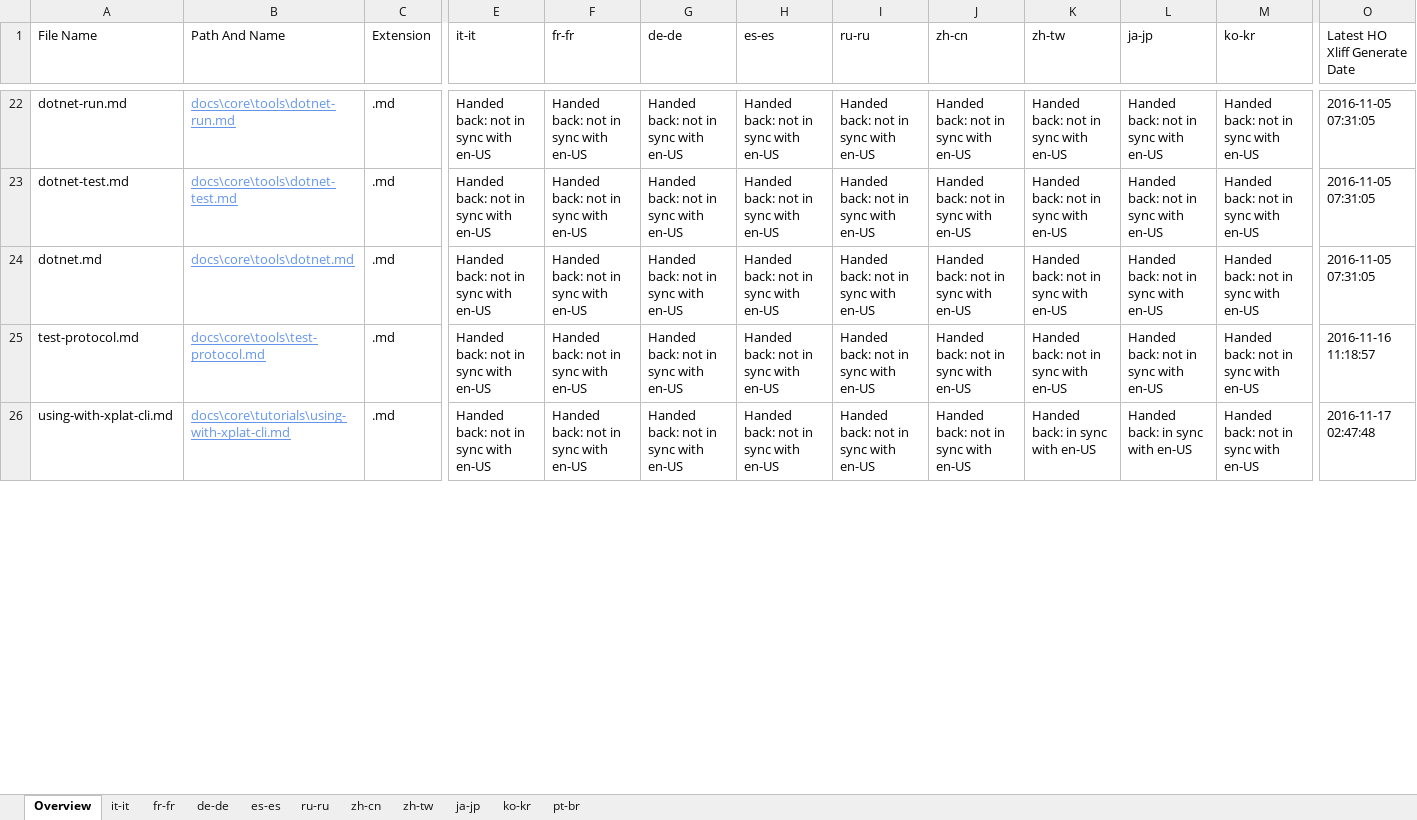
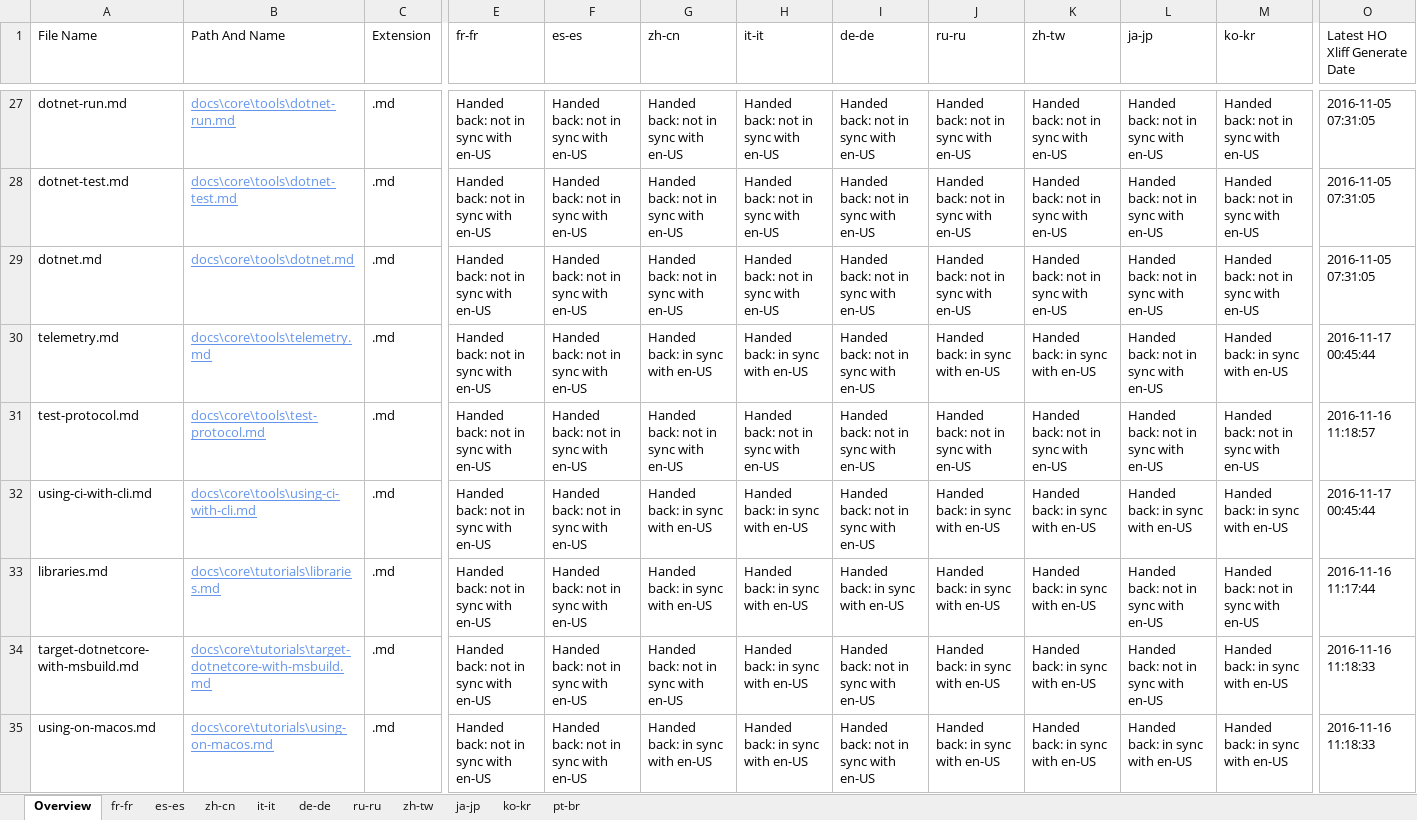
Before and after one commit to openpublishoperation/docs.handback, an Excel workbook: ol-handback/dotnet/docs/master/handback-status.xlsx, sheet Overview, drawn as a sheet; only a part is shown, gaps mark what is left out; values as stored, in another font and other column widths than the file's, no borders; table styles not drawn; addresses are those after the commit; rows hold the shown columns only; the diff covers the shown part only; the diff names each change by its address in the sheet, - before the commit and + after, or states it on an @@ line.

Commit message:
Generate Report for Handback

```diff
--- a/ol-handback/dotnet/docs/master/handback-status.xlsx (sheet Overview)
+++ b/ol-handback/dotnet/docs/master/handback-status.xlsx (sheet Overview)
@@ sheet tab order changed: Overview | fr-fr | es-es | zh-cn | it-it | de-de | ru-ru | zh-tw | ja-jp | ko-kr | pt-br @@
-E1: it-it
+E1: fr-fr
-F1: fr-fr
+F1: es-es
-G1: de-de
+G1: zh-cn
-H1: es-es
+H1: it-it
-I1: ru-ru
+I1: de-de
-J1: zh-cn
+J1: ru-ru
+row 30: telemetry.md | docs\core\tools\telemetry.md | .md | Handed back: not in sync with en-US | Handed back: not in sync with en-US | Handed back: in sync with en-US | Handed back: in sync with en-US | Handed back: not in sync with en-US | Handed back: in sync with en-US | Handed back: in sync with en-US | Handed back: not in sync with en-US | Handed back: in sync with en-US | 2016-11-17 00:45:44
+row 32: using-ci-with-cli.md | docs\core\tools\using-ci-with-cli.md | .md | Handed back: not in sync with en-US | Handed back: not in sync with en-US | Handed back: in sync with en-US | Handed back: in sync with en-US | Handed back: not in sync with en-US | Handed back: in sync with en-US | Handed back: in sync with en-US | Handed back: in sync with en-US | Handed back: in sync with en-US | 2016-11-17 00:45:44
+row 33: libraries.md | docs\core\tutorials\libraries.md | .md | Handed back: not in sync with en-US | Handed back: not in sync with en-US | Handed back: in sync with en-US | Handed back: in sync with en-US | Handed back: in sync with en-US | Handed back: in sync with en-US | Handed back: in sync with en-US | Handed back: not in sync with en-US | Handed back: not in sync with en-US | 2016-11-16 11:17:44
-A34 (File Name): using-with-xplat-cli.md
+A34 (File Name): target-dotnetcore-with-msbuild.md
-B34 (Path And Name): docs\core\tutorials\using-with-xplat-cli.md
+B34 (Path And Name): docs\core\tutorials\target-dotnetcore-with-msbuild.md
-H34 (it-it): Handed back: not in sync with en-US
+H34 (it-it): Handed back: in sync with en-US
-J34 (ru-ru): Handed back: not in sync with en-US
+J34 (ru-ru): Handed back: in sync with en-US
-L34 (ja-jp): Handed back: in sync with en-US
+L34 (ja-jp): Handed back: not in sync with en-US
-M34 (ko-kr): Handed back: not in sync with en-US
+M34 (ko-kr): Handed back: in sync with en-US
-O34 (Latest HO Xliff Generate Date): 2016-11-17 02:47:48
+O34 (Latest HO Xliff Generate Date): 2016-11-16 11:18:33
+row 35: using-on-macos.md | docs\core\tutorials\using-on-macos.md | .md | Handed back: not in sync with en-US | Handed back: not in sync with en-US | Handed back: in sync with en-US | Handed back: in sync with en-US | Handed back: not in sync with en-US | Handed back: in sync with en-US | Handed back: in sync with en-US | Handed back: in sync with en-US | Handed back: in sync with en-US | 2016-11-16 11:18:33
```
Also changed, not shown: 42 added rows, 46 removed rows and 463 edited cells elsewhere in this sheet, sheet es-es, sheet zh-cn, sheet fr-fr, ol-handback/dotnet/docs/master/localization-status.xlsx.
